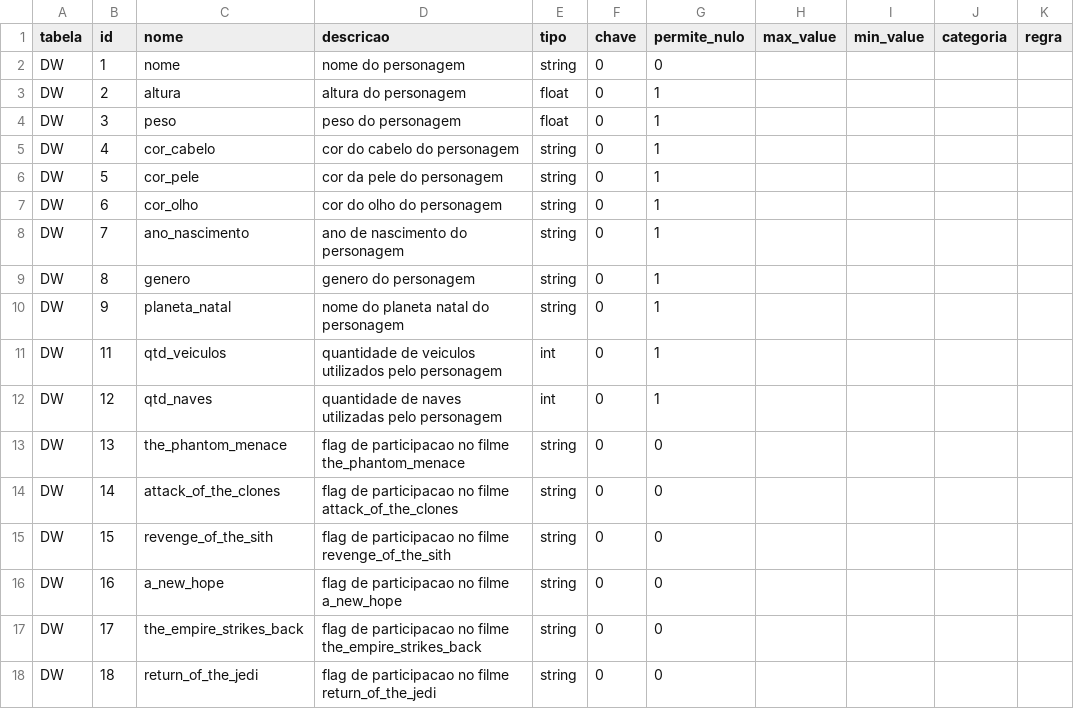
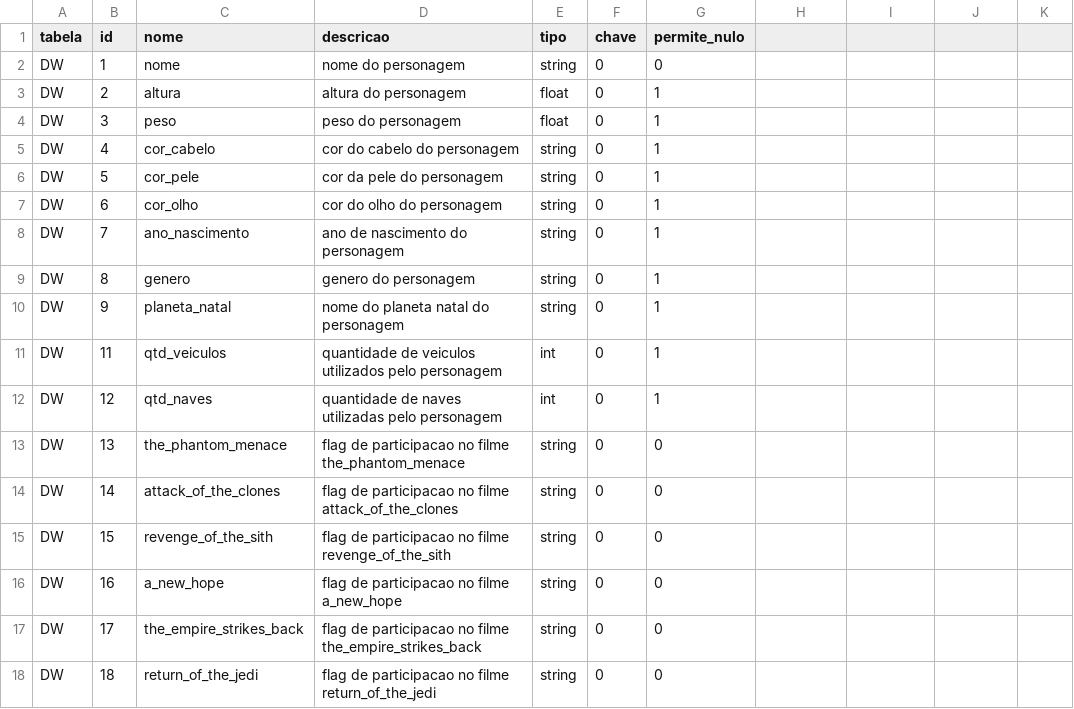
Before and after one commit to Ruy-Araujo/DataOps---Develop-and-Deliver-Analytics, a CSV file: airflow/dags/swapi/meta/sw_metadado_to_dw.csv, drawn as a sheet; the diff names each change by its address in the sheet, - before the commit and + after, or states it on an @@ line.

```diff
--- a/airflow/dags/swapi/meta/sw_metadado_to_dw.csv
+++ b/airflow/dags/swapi/meta/sw_metadado_to_dw.csv
-H1: max_value
+H1: (empty)
-I1: min_value
+I1: (empty)
-J1: categoria
+J1: (empty)
-K1: regra
+K1: (empty)
```
Also changed, not shown: airflow/dags/swapi/meta/films.csv, airflow/dags/swapi/meta/people.csv, 1 other file.
